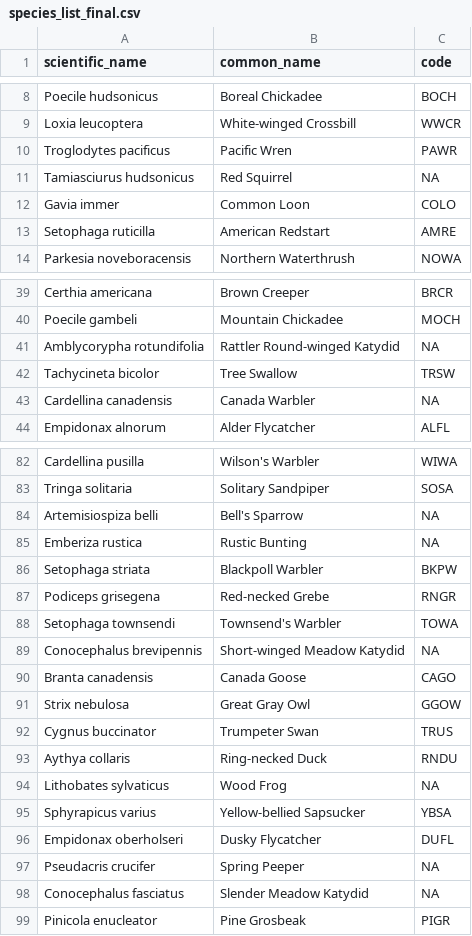
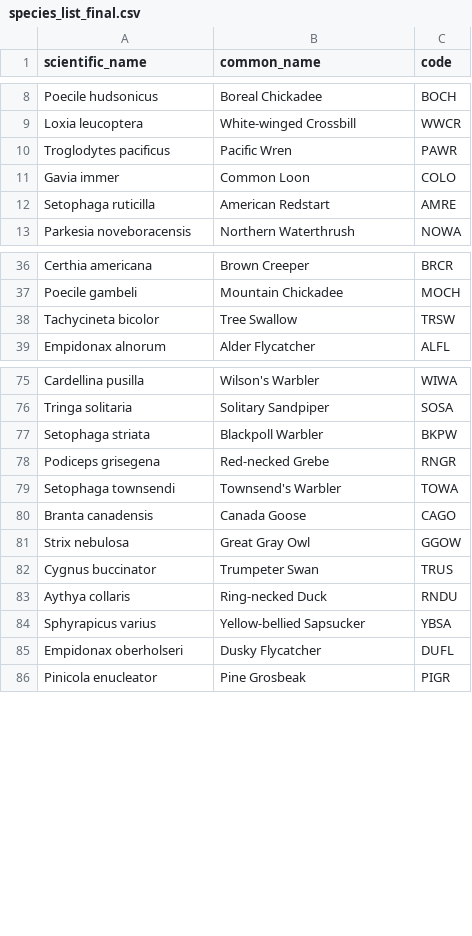
Before and after one commit to SunnyTseng/thesis_aru_biodiversity_hotspot_V1, a CSV file: data/Bird_list/species_list_final.csv, drawn as a sheet; only a part is shown, gaps mark what is left out; the diff covers the shown part only; the diff names each change by its address in the sheet, - before the commit and + after, or states it on an @@ line.

```diff
--- a/data/Bird_list/species_list_final.csv
+++ b/data/Bird_list/species_list_final.csv
-row 11: Tamiasciurus hudsonicus | Red Squirrel | NA
-row 41: Amblycorypha rotundifolia | Rattler Round-winged Katydid | NA
-row 43: Cardellina canadensis | Canada Warbler | NA
-row 84: Artemisiospiza belli | Bell's Sparrow | NA
-row 85: Emberiza rustica | Rustic Bunting | NA
-row 89: Conocephalus brevipennis | Short-winged Meadow Katydid | NA
-row 94: Lithobates sylvaticus | Wood Frog | NA
-row 97: Pseudacris crucifer | Spring Peeper | NA
-row 98: Conocephalus fasciatus | Slender Meadow Katydid | NA
```
Also changed, not shown: 4 removed rows elsewhere in this file, 8 other files.
